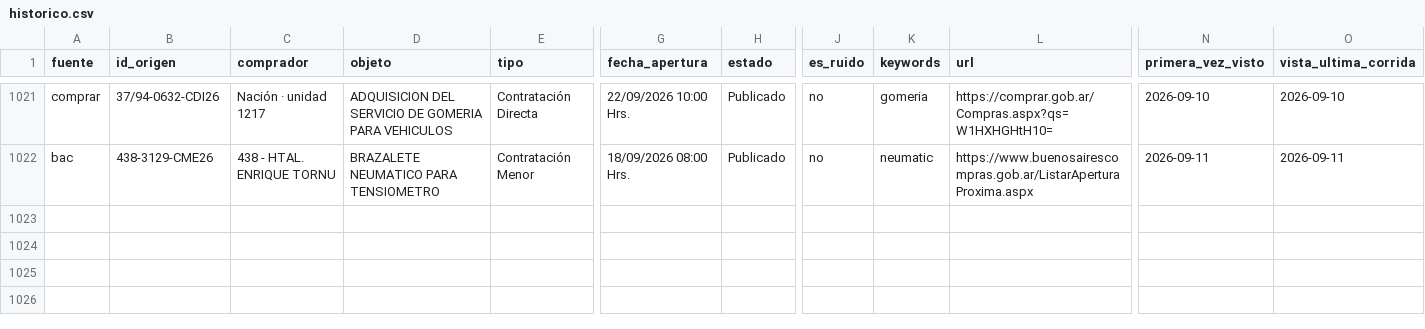
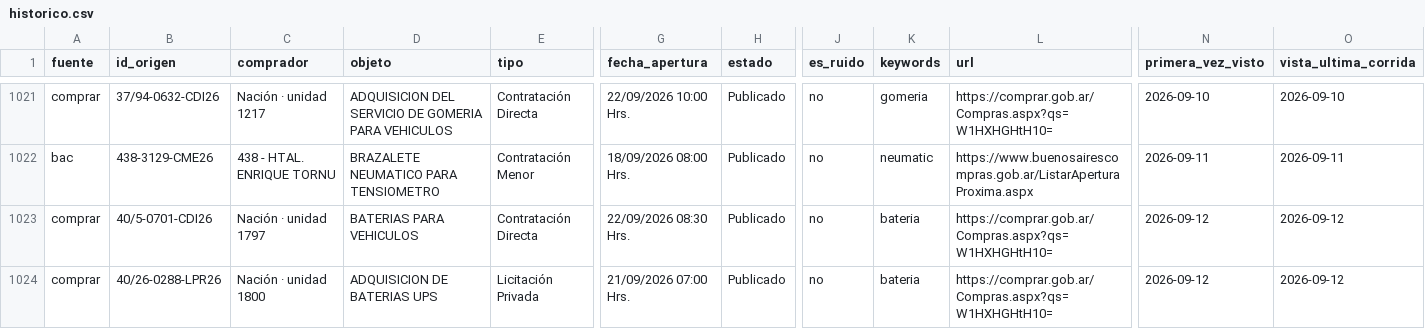
Before and after one commit to Santino530/radar-licitaciones, a CSV file: data/historico.csv, drawn as a sheet; only a part is shown, gaps mark what is left out; rows hold the shown columns only; the diff names each change by its address in the sheet, - before the commit and + after, or states it on an @@ line.

Commit message:
Radar: corrida 2026-09-12 16:15 UTC

```diff
--- a/data/historico.csv
+++ b/data/historico.csv
+row 1023: comprar | 40/5-0701-CDI26 | Nación · unidad 1797 | BATERIAS PARA VEHICULOS | Contratación Directa | 22/09/2026 08:30 Hrs. | Publicado | no | bateria | https://comprar.gob.ar/Compras.aspx?qs=W1HXHGHtH10= | 2026-09-12 | 2026-09-12
+row 1024: comprar | 40/26-0288-LPR26 | Nación · unidad 1800 | ADQUISICION DE BATERIAS UPS | Licitación Privada | 21/09/2026 07:00 Hrs. | Publicado | no | bateria | https://comprar.gob.ar/Compras.aspx?qs=W1HXHGHtH10= | 2026-09-12 | 2026-09-12
```
Also changed, not shown: data/radar_sin_verificar.csv, 2 other files.
